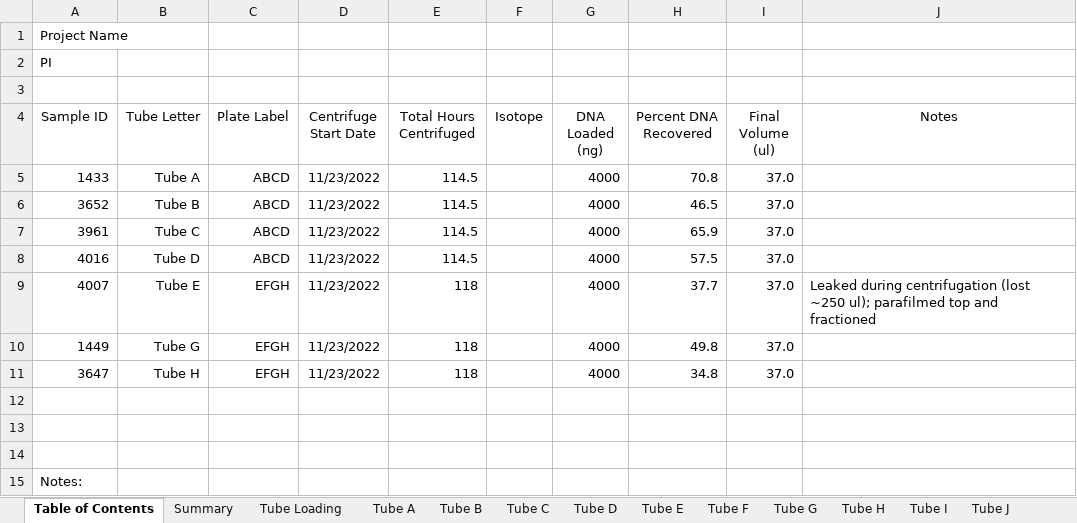
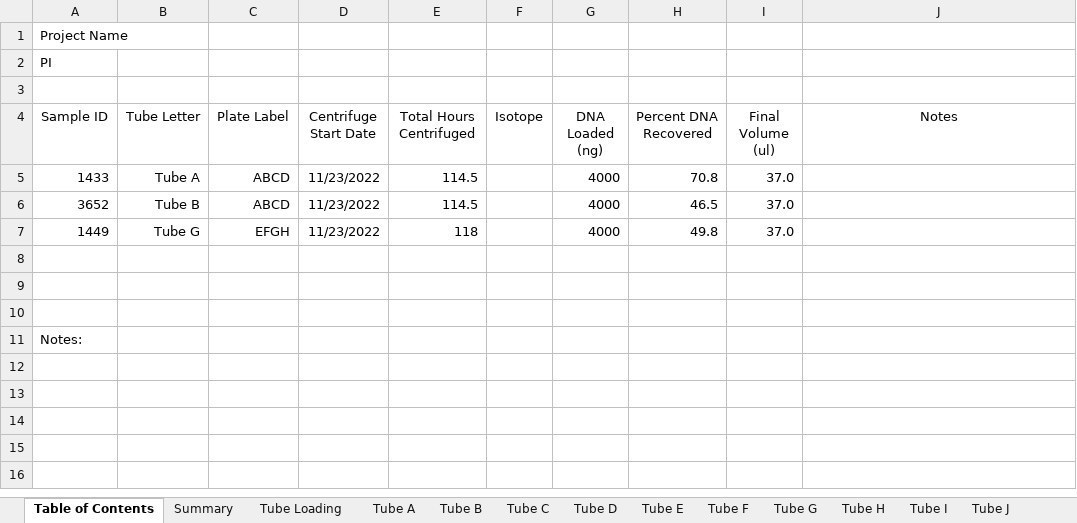
Before and after one commit to petaripenev/SIP, an Excel workbook: data/fractionation/221123 Batch 131 Water Year Summary.xlsx, sheet Table of Contents, drawn as a sheet; values as stored, in another font and other column widths than the file's, no borders; the diff names each change by its address in the sheet, - before the commit and + after, or states it on an @@ line.

```diff
--- a/data/fractionation/221123 Batch 131 Water Year Summary.xlsx (sheet Table of Contents)
+++ b/data/fractionation/221123 Batch 131 Water Year Summary.xlsx (sheet Table of Contents)
-row 7: 3961 | Tube C | ABCD | 11/23/2022 | 114.5 |  | 4000 | 65.9 | 37.0
-row 8: 4016 | Tube D | ABCD | 11/23/2022 | 114.5 |  | 4000 | 57.5 | 37.0
-row 9: 4007 | Tube E | EFGH | 11/23/2022 | 118 |  | 4000 | 37.7 | 37.0 | Leaked during centrifugation (lost ~250 ul); parafilmed top and fractioned
-row 11: 3647 | Tube H | EFGH | 11/23/2022 | 118 |  | 4000 | 34.8 | 37.0
```
Also changed, not shown: sheet Summary, formulas that keep their value, charts or pictures, data/fractionation/221109 Batch 129 Water Year Summary.xlsx, data/fractionation/221214 Batch 133 Summary.xlsx, 13 other files.
